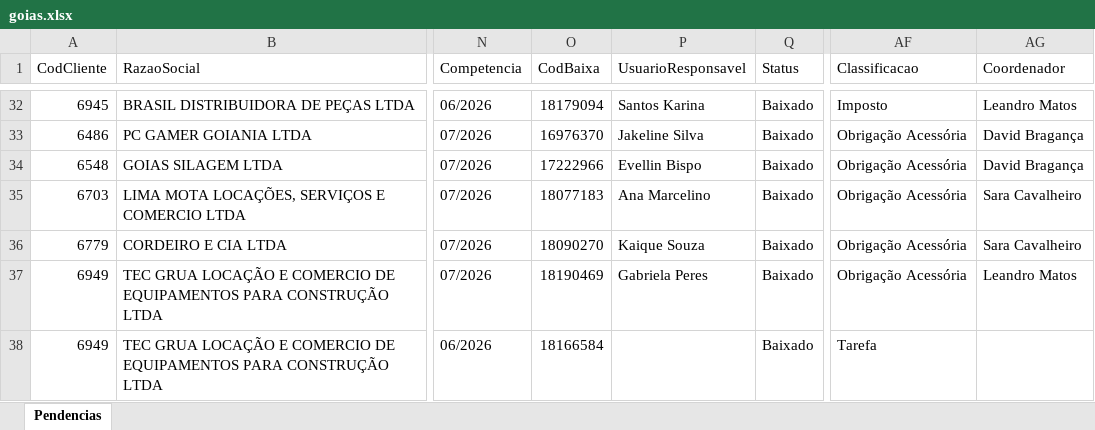
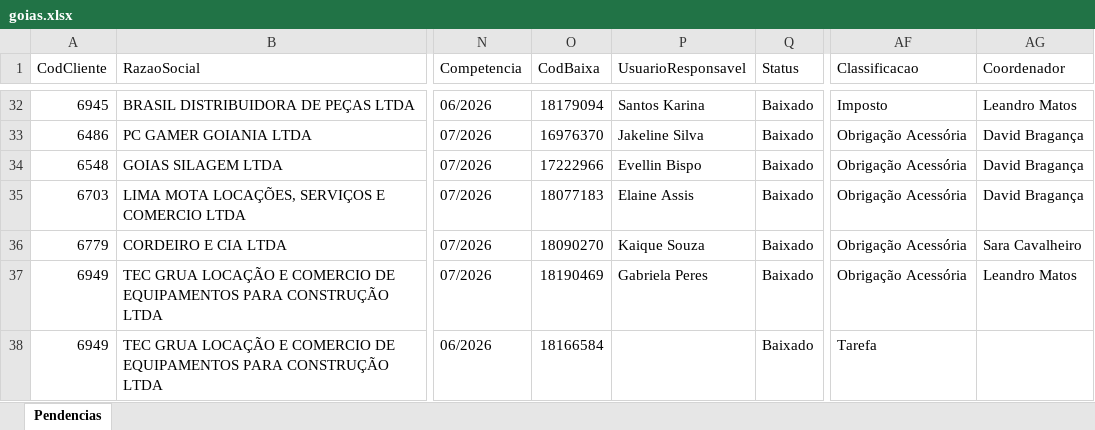
Before and after one commit to willianemanoel/Portal-das-tarefas-teste-, an Excel workbook: dados/base/goias.xlsx, sheet Pendencias, drawn as a sheet; only a part is shown, gaps mark what is left out; values as stored, in another font and other column widths than the file's, no borders; the diff covers the shown part only; the diff names each change by its address in the sheet, - before the commit and + after, or states it on an @@ line.

```diff
--- a/dados/base/goias.xlsx (sheet Pendencias)
+++ b/dados/base/goias.xlsx (sheet Pendencias)
-P35 (UsuarioResponsavel): Ana Marcelino
+P35 (UsuarioResponsavel): Elaine Assis
-AG35 (Coordenador): Sara Cavalheiro
+AG35 (Coordenador): David Bragança
```
Also changed, not shown: 3 added rows, 3 removed rows and 28 edited cells elsewhere in this sheet, dados/base/santos.xlsx, 1 other file.
